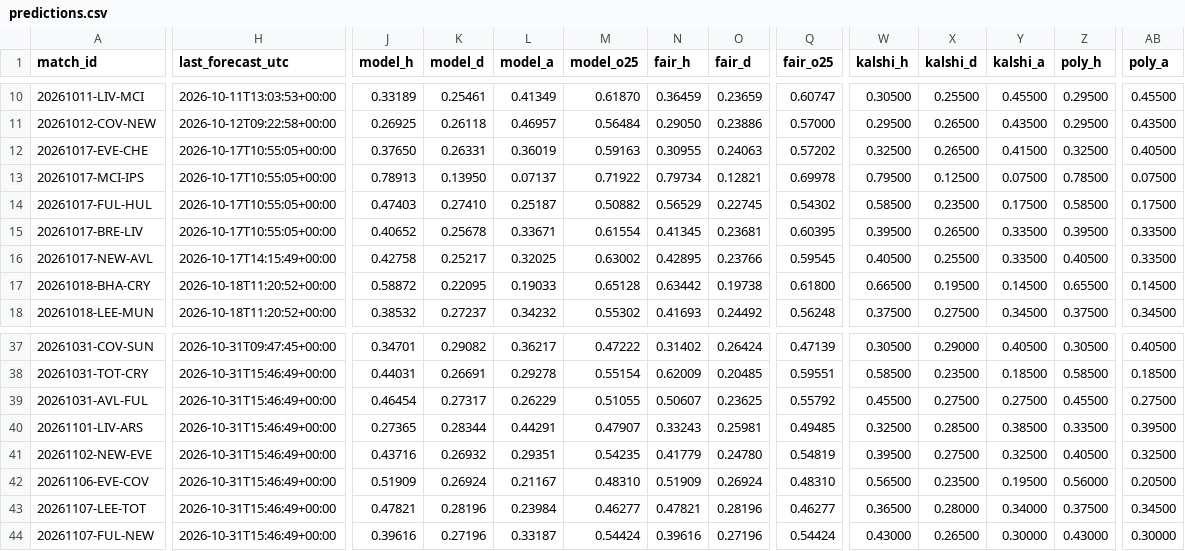
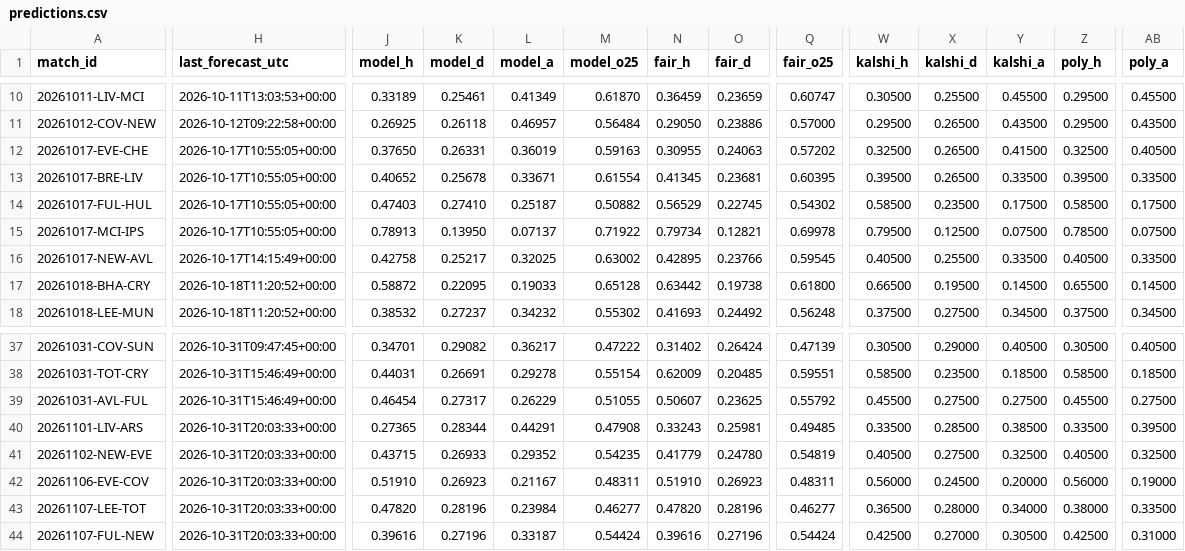
Before and after one commit to mahmedken/betting-analytics, a CSV file: data/ledger/predictions.csv, drawn as a sheet; only a part is shown, gaps mark what is left out; the diff covers the shown part only; the diff names each change by its address in the sheet, - before the commit and + after, or states it on an @@ line.

```diff
--- a/data/ledger/predictions.csv
+++ b/data/ledger/predictions.csv
@@ row 15 moved to row 13: 20261017-BRE-LIV @@
-H40:H44 (last_forecast_utc): 2026-10-31T15:46:49+00:00
+H40:H44 (last_forecast_utc): 2026-10-31T20:03:33+00:00
-M40 (model_o25): 0.47907
+M40 (model_o25): 0.47908
-W40 (kalshi_h): 0.32500
+W40 (kalshi_h): 0.33500
-J41 (model_h): 0.43716
+J41 (model_h): 0.43715
-K41 (model_d): 0.26932
+K41 (model_d): 0.26933
-L41 (model_a): 0.29351
+L41 (model_a): 0.29352
-W41 (kalshi_h): 0.39500
+W41 (kalshi_h): 0.40500
-J42 (model_h): 0.51909
+J42 (model_h): 0.51910
-K42 (model_d): 0.26924
+K42 (model_d): 0.26923
-M42 (model_o25): 0.48310
+M42 (model_o25): 0.48311
-N42 (fair_h): 0.51909
+N42 (fair_h): 0.51910
-O42 (fair_d): 0.26924
+O42 (fair_d): 0.26923
-Q42 (fair_o25): 0.48310
+Q42 (fair_o25): 0.48311
-W42 (kalshi_h): 0.56500
+W42 (kalshi_h): 0.56000
-X42 (kalshi_d): 0.23500
+X42 (kalshi_d): 0.24500
-Y42 (kalshi_a): 0.19500
+Y42 (kalshi_a): 0.20000
-AB42 (poly_a): 0.20500
+AB42 (poly_a): 0.19000
-J43 (model_h): 0.47821
+J43 (model_h): 0.47820
-N43 (fair_h): 0.47821
+N43 (fair_h): 0.47820
-Z43 (poly_h): 0.37500
+Z43 (poly_h): 0.38000
-AB43 (poly_a): 0.34500
+AB43 (poly_a): 0.33500
-W44 (kalshi_h): 0.43000
+W44 (kalshi_h): 0.42500
-X44 (kalshi_d): 0.26500
+X44 (kalshi_d): 0.27000
-Y44 (kalshi_a): 0.30000
+Y44 (kalshi_a): 0.30500
-Z44 (poly_h): 0.43000
+Z44 (poly_h): 0.42500
-AB44 (poly_a): 0.30000
+AB44 (poly_a): 0.31000
```
Also changed, not shown: 1 added row, 2 moved rows and 68 edited cells elsewhere in this file, data/ledger/afcon_predictions.csv, data/ledger/signals.csv, 10 other files.
